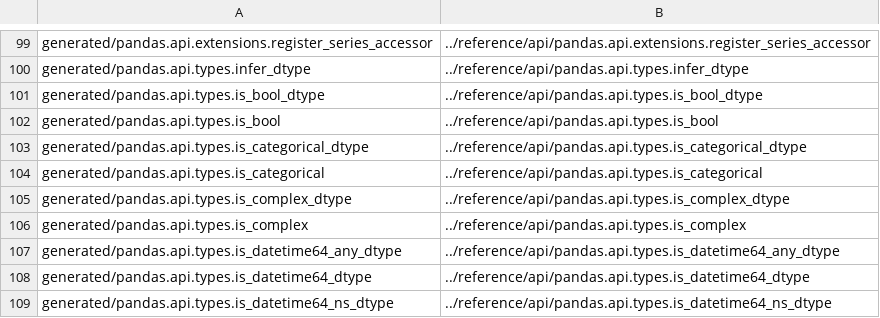
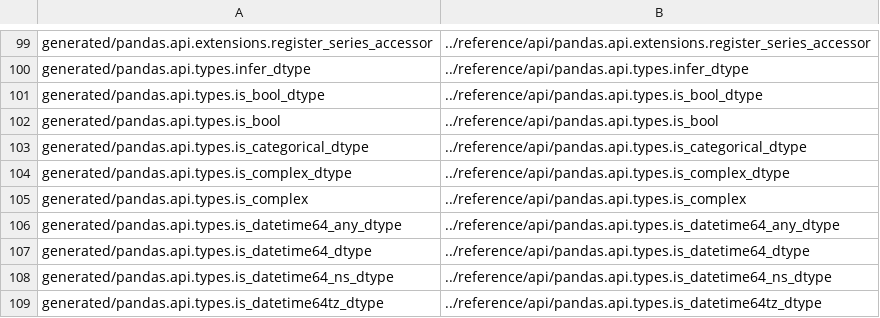
Before and after one commit to romnickmendozaramos-lab/transaction_data_processing, a CSV file: doc/redirects.csv, drawn as a sheet; only a part is shown, gaps mark what is left out; the shorter side is filled out with more unchanged rows.

Commit message:
DEPR: is_categorical (#49253)

```diff
--- a/doc/redirects.csv
+++ b/doc/redirects.csv
@@ -103,3 +103,2 @@ generated/pandas.api.types.is_bool,../reference/api/pandas.api.types.is_bool
 generated/pandas.api.types.is_categorical_dtype,../reference/api/pandas.api.types.is_categorical_dtype
-generated/pandas.api.types.is_categorical,../reference/api/pandas.api.types.is_categorical
 generated/pandas.api.types.is_complex_dtype,../reference/api/pandas.api.types.is_complex_dtype
```
Also changed, not shown: 8 other files.
